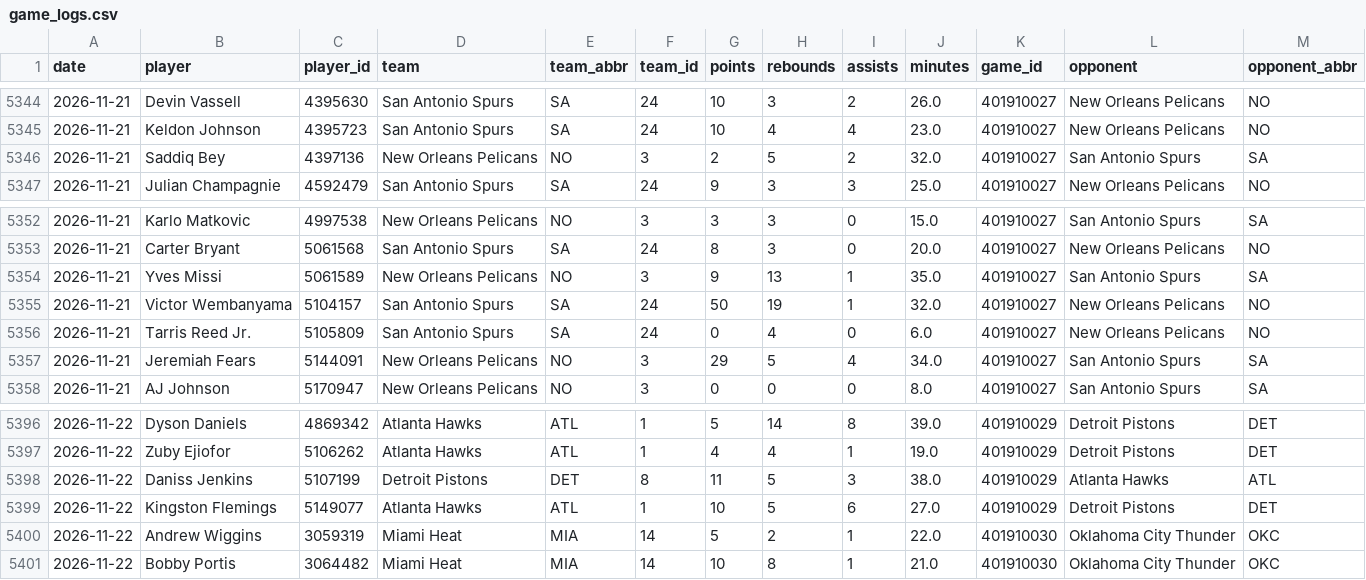
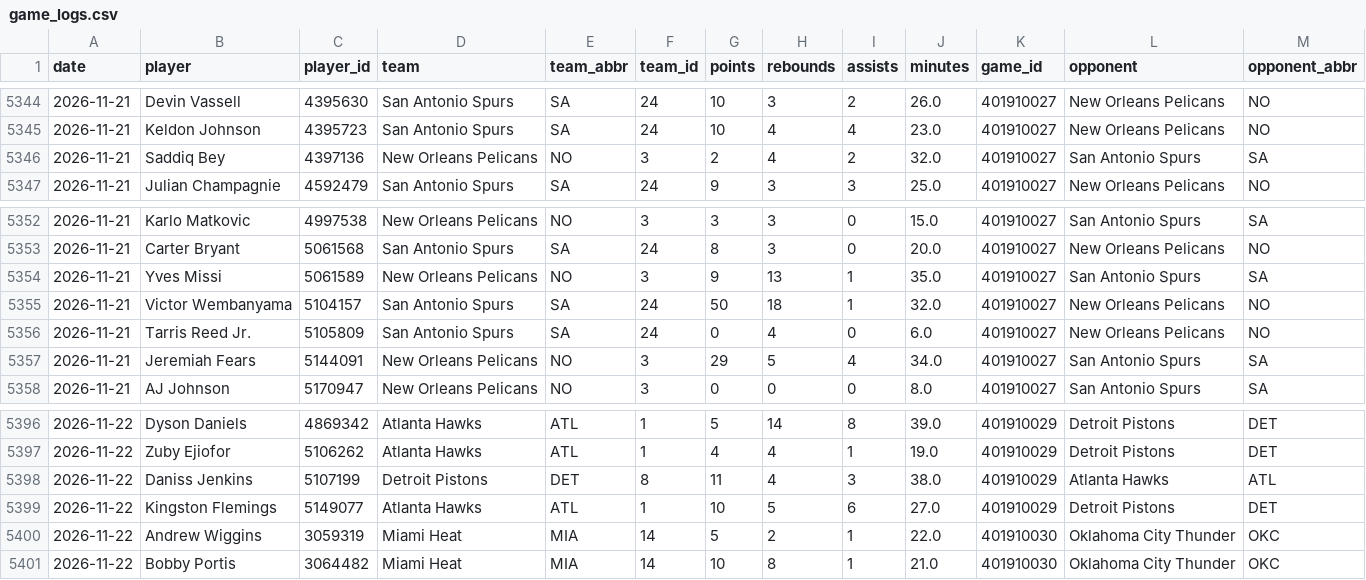
Before and after one commit to skbrillo/prop-analyzer, a CSV file: data/game_logs.csv, drawn as a sheet; only a part is shown, gaps mark what is left out.

```diff
--- a/data/game_logs.csv
+++ b/data/game_logs.csv
@@ -5345,3 +5345,3 @@ date,player,player_id,team,team_abbr,team_id,points,rebounds,assists,minutes,gam
 2026-11-21,Keldon Johnson,4395723,San Antonio Spurs,SA,24,10,4,4,23.0,401910027,New Orleans Pelicans,NO
-2026-11-21,Saddiq Bey,4397136,New Orleans Pelicans,NO,3,2,5,2,32.0,401910027,San Antonio Spurs,SA
+2026-11-21,Saddiq Bey,4397136,New Orleans Pelicans,NO,3,2,4,2,32.0,401910027,San Antonio Spurs,SA
 2026-11-21,Julian Champagnie,4592479,San Antonio Spurs,SA,24,9,3,3,25.0,401910027,New Orleans Pelicans,NO
@@ -5354,3 +5354,3 @@ date,player,player_id,team,team_abbr,team_id,points,rebounds,assists,minutes,gam
 2026-11-21,Yves Missi,5061589,New Orleans Pelicans,NO,3,9,13,1,35.0,401910027,San Antonio Spurs,SA
-2026-11-21,Victor Wembanyama,5104157,San Antonio Spurs,SA,24,50,19,1,32.0,401910027,New Orleans Pelicans,NO
+2026-11-21,Victor Wembanyama,5104157,San Antonio Spurs,SA,24,50,18,1,32.0,401910027,New Orleans Pelicans,NO
 2026-11-21,Tarris Reed Jr.,5105809,San Antonio Spurs,SA,24,0,4,0,6.0,401910027,New Orleans Pelicans,NO
@@ -5397,3 +5397,3 @@ date,player,player_id,team,team_abbr,team_id,points,rebounds,assists,minutes,gam
 2026-11-22,Zuby Ejiofor,5106262,Atlanta Hawks,ATL,1,4,4,1,19.0,401910029,Detroit Pistons,DET
-2026-11-22,Daniss Jenkins,5107199,Detroit Pistons,DET,8,11,5,3,38.0,401910029,Atlanta Hawks,ATL
+2026-11-22,Daniss Jenkins,5107199,Detroit Pistons,DET,8,11,4,3,38.0,401910029,Atlanta Hawks,ATL
 2026-11-22,Kingston Flemings,5149077,Atlanta Hawks,ATL,1,10,5,6,27.0,401910029,Detroit Pistons,DET
```
Also changed, not shown: data/sample_odds.csv, data/team_defense.csv, 18 other files.
